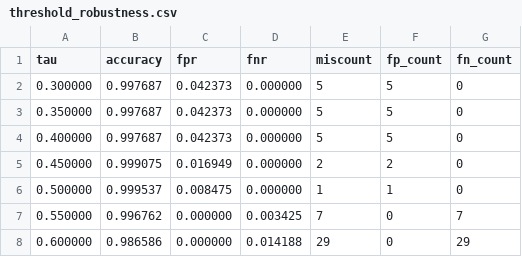
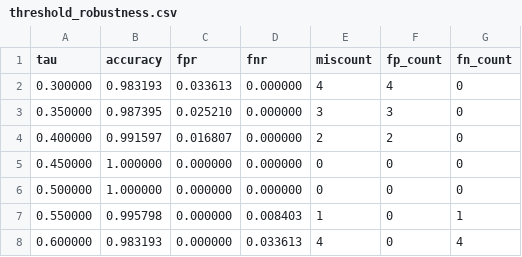
Before and after one commit to saoirsebarry/multiagent-deepfake-detection, a CSV file: paper_artifacts/threshold_robustness.csv, drawn as a sheet.

```diff
--- a/paper_artifacts/threshold_robustness.csv
+++ b/paper_artifacts/threshold_robustness.csv
@@ -1,8 +1,8 @@
 tau,accuracy,fpr,fnr,miscount,fp_count,fn_count
-0.300000,0.997687,0.042373,0.000000,5,5,0
-0.350000,0.997687,0.042373,0.000000,5,5,0
-0.400000,0.997687,0.042373,0.000000,5,5,0
-0.450000,0.999075,0.016949,0.000000,2,2,0
-0.500000,0.999537,0.008475,0.000000,1,1,0
-0.550000,0.996762,0.000000,0.003425,7,0,7
-0.600000,0.986586,0.000000,0.014188,29,0,29
+0.300000,0.983193,0.033613,0.000000,4,4,0
+0.350000,0.987395,0.025210,0.000000,3,3,0
+0.400000,0.991597,0.016807,0.000000,2,2,0
+0.450000,1.000000,0.000000,0.000000,0,0,0
+0.500000,1.000000,0.000000,0.000000,0,0,0
+0.550000,0.995798,0.000000,0.008403,1,0,1
+0.600000,0.983193,0.000000,0.033613,4,0,4
```
Also changed, not shown: 2 other files.
